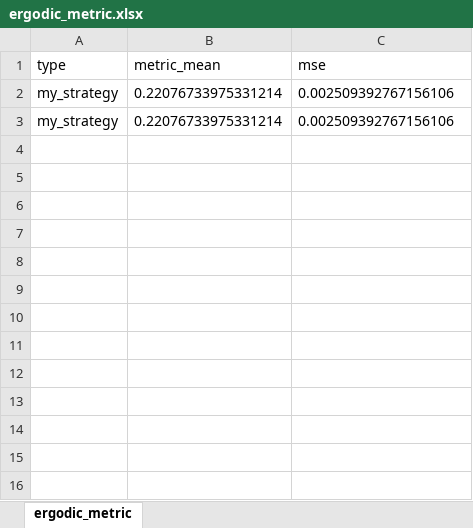
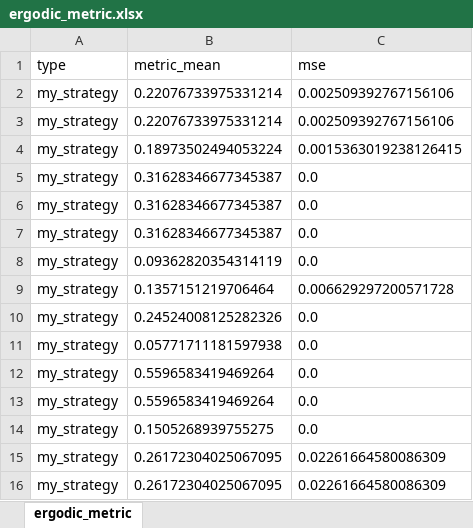
Before and after one commit to wangyicyc/idmec, an Excel workbook: src/ergodic_search/scripts/ergodic_metric.xlsx, sheet ergodic_metric, drawn as a sheet; values as stored, in another font and other column widths than the file's, no borders; the diff names each change by its address in the sheet, - before the commit and + after, or states it on an @@ line.

```diff
--- a/src/ergodic_search/scripts/ergodic_metric.xlsx (sheet ergodic_metric)
+++ b/src/ergodic_search/scripts/ergodic_metric.xlsx (sheet ergodic_metric)
+row 4: my_strategy | 0.18973502494053224 | 0.0015363019238126415
+row 5: my_strategy | 0.31628346677345387 | 0.0
+row 6: my_strategy | 0.31628346677345387 | 0.0
+row 7: my_strategy | 0.31628346677345387 | 0.0
+row 8: my_strategy | 0.09362820354314119 | 0.0
+row 9: my_strategy | 0.1357151219706464 | 0.006629297200571728
+row 10: my_strategy | 0.24524008125282326 | 0.0
+row 11: my_strategy | 0.05771711181597938 | 0.0
+row 12: my_strategy | 0.5596583419469264 | 0.0
+row 13: my_strategy | 0.5596583419469264 | 0.0
+row 14: my_strategy | 0.1505268939755275 | 0.0
+row 15: my_strategy | 0.26172304025067095 | 0.02261664580086309
+row 16: my_strategy | 0.26172304025067095 | 0.02261664580086309
```
Also changed, not shown: 12 other files.
